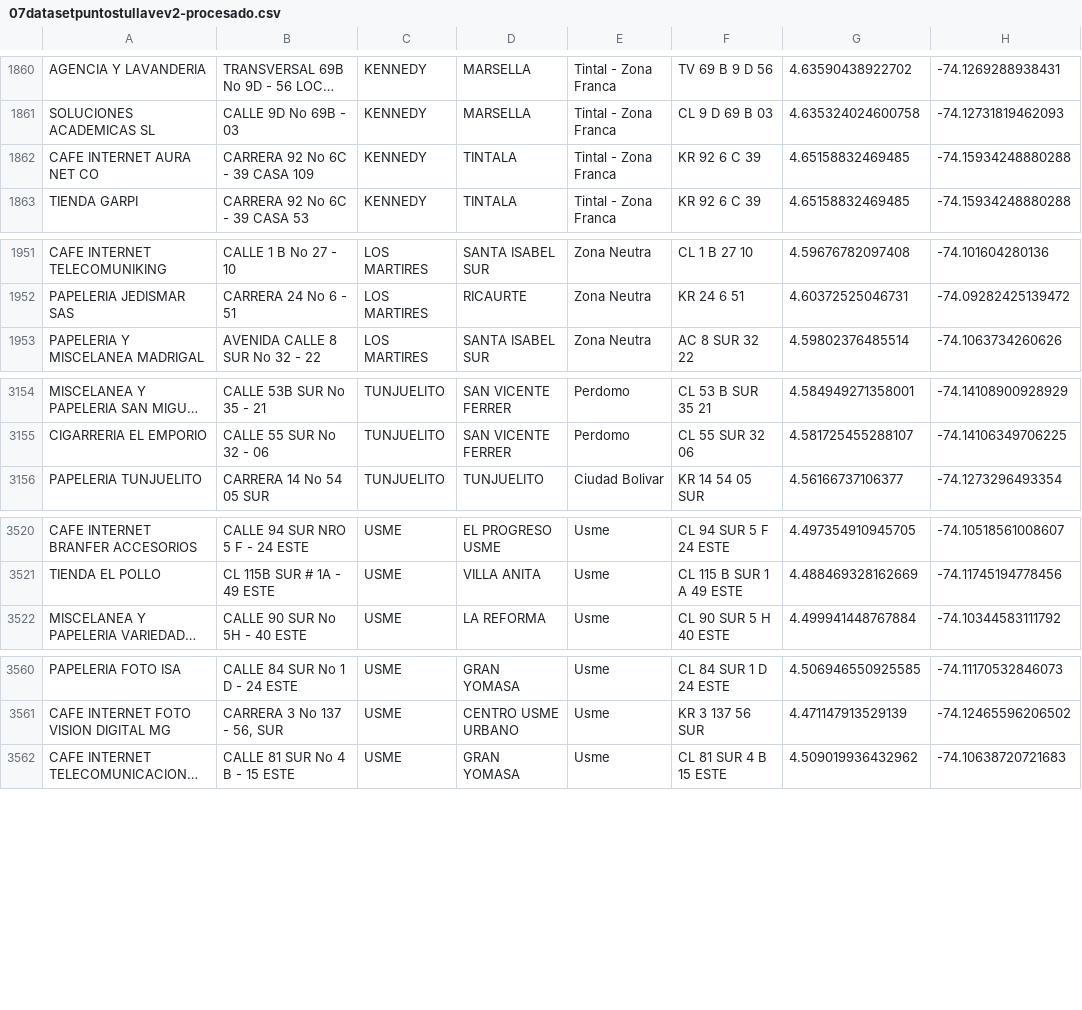
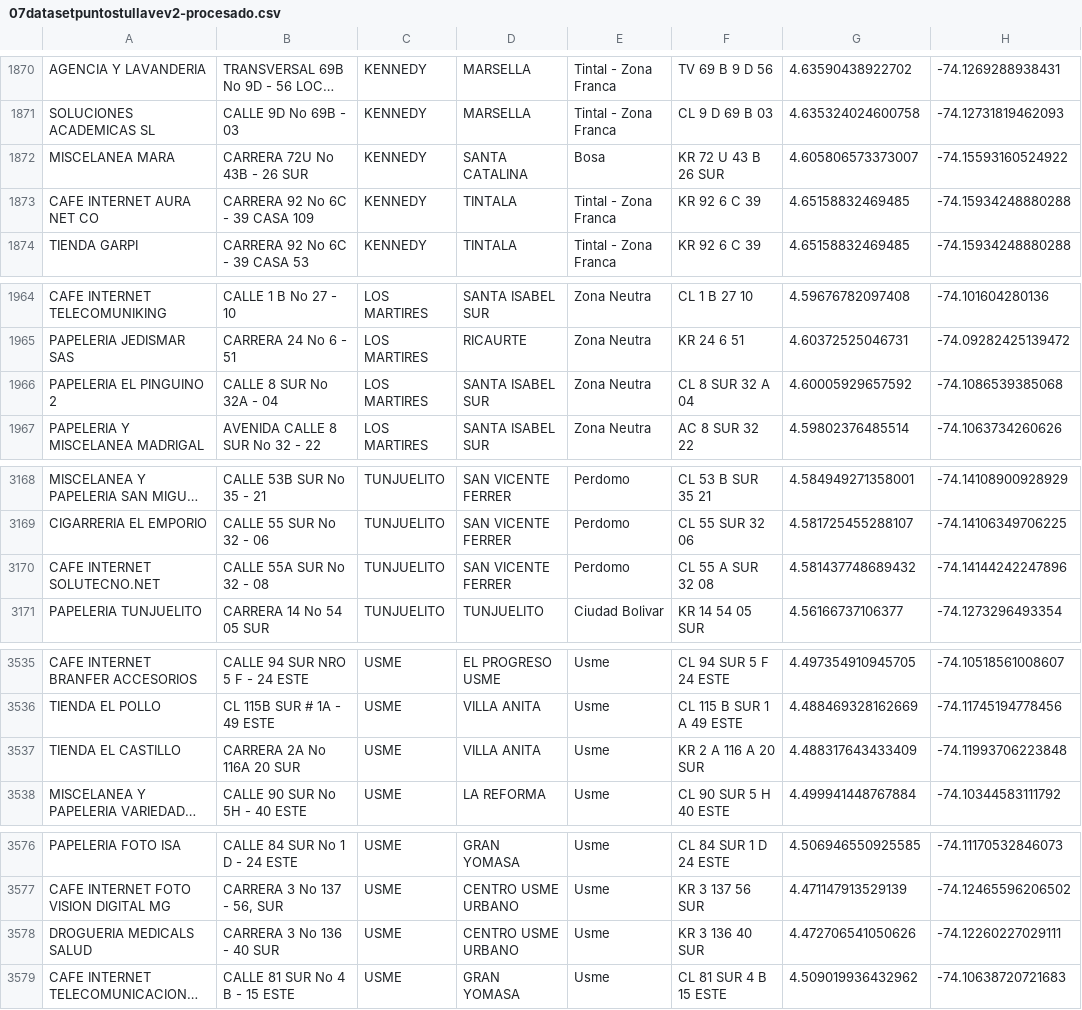
Before and after one commit to rhonyfpb/csv2coord, a CSV file: files/07datasetpuntostullavev2-procesado.csv, drawn as a sheet; only a part is shown, gaps mark what is left out; long unchanged cells end in …; the diff covers the shown part only; the diff names each change by its address in the sheet, - before the commit and + after, or states it on an @@ line.

```diff
--- a/files/07datasetpuntostullavev2-procesado.csv
+++ b/files/07datasetpuntostullavev2-procesado.csv
+row 1872: MISCELANEA MARA | CARRERA 72U No 43B - 26 SUR | KENNEDY | SANTA CATALINA | Bosa | KR 72 U 43 B 26 SUR | 4.605806573373007 | -74.15593160524922
+row 1966: PAPELERIA EL PINGUINO 2 | CALLE 8 SUR No 32A - 04 | LOS MARTIRES | SANTA ISABEL SUR | Zona Neutra | CL 8 SUR 32 A 04 | 4.60005929657592 | -74.1086539385068
+row 3170: CAFE INTERNET SOLUTECNO.NET | CALLE 55A SUR No 32 - 08 | TUNJUELITO | SAN VICENTE FERRER | Perdomo | CL 55 A SUR 32 08 | 4.581437748689432 | -74.14144242247896
+row 3537: TIENDA EL CASTILLO | CARRERA 2A No 116A 20 SUR | USME | VILLA ANITA | Usme | KR 2 A 116 A 20 SUR | 4.488317643433409 | -74.11993706223848
+row 3578: DROGUERIA MEDICALS SALUD | CARRERA 3 No 136 - 40 SUR | USME | CENTRO USME URBANO | Usme | KR 3 136 40 SUR | 4.472706541050626 | -74.12260227029111
```
Also changed, not shown: 13 added rows elsewhere in this file, files/07datasetpuntostullavev2-error.csv, files/07datasetpuntostullavev2.csv, 2 other files.
